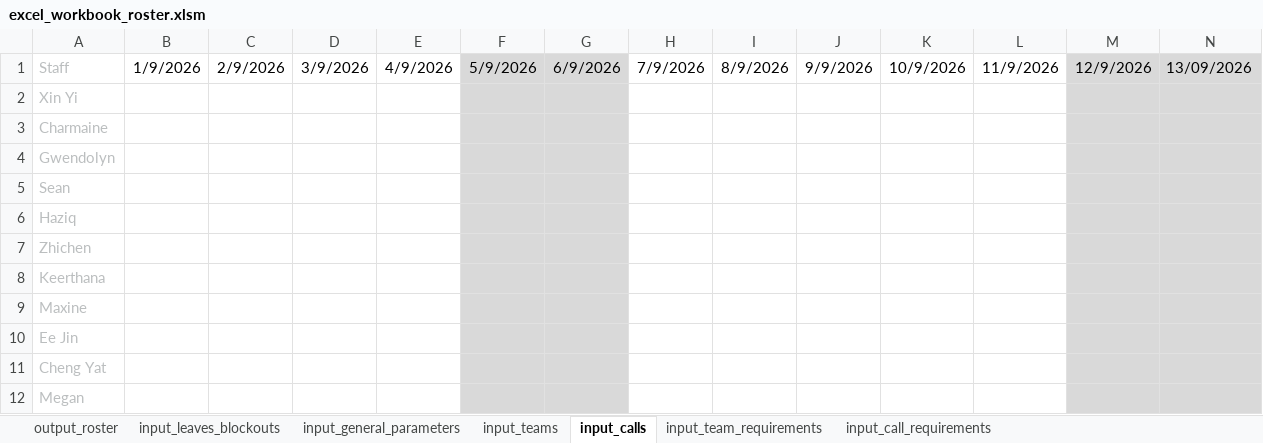
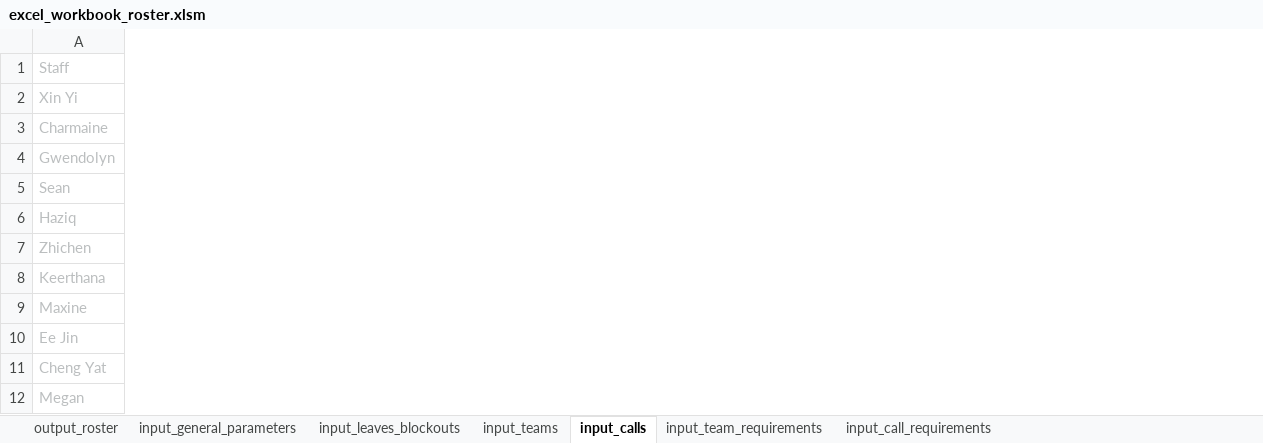
Before and after one commit to txuyuan/CallScheduler, an Excel workbook: excel_workbook_roster.xlsm, sheet input_calls, drawn as a sheet; only a part is shown; values as stored, in another font and other column widths than the file's, no borders; conditional formats not drawn; the diff covers the shown part only; the diff names each change by its address in the sheet, - before the commit and + after, or states it on an @@ line.

Commit message:
feat(roster): implement global date idx, update up to init_calls()

```diff
--- a/excel_workbook_roster.xlsm (sheet input_calls)
+++ b/excel_workbook_roster.xlsm (sheet input_calls)
@@ sheet tab order changed: output_roster | input_general_parameters | input_leaves_blockouts | input_teams | input_calls | input_team_requirements | input_call_requirements @@
-column B, row 1: 1/9/2026
-column C, row 1: 2/9/2026
-column D, row 1: 3/9/2026
-column E, row 1: 4/9/2026
-column F, row 1: 5/9/2026
-column G, row 1: 6/9/2026
-column H, row 1: 7/9/2026
-column I, row 1: 8/9/2026
-column J, row 1: 9/9/2026
-column K, row 1: 10/9/2026
-column L, row 1: 11/9/2026
-column M, row 1: 12/9/2026
-column N, row 1: 13/09/2026
```
Also changed, not shown: 48 removed columns elsewhere in this sheet, sheet input_teams, sheet input_call_requirements, sheet input_leaves_blockouts, sheet input_team_requirements, 3 other files.
